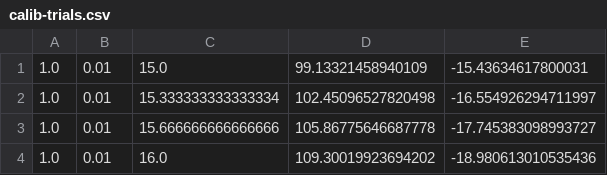
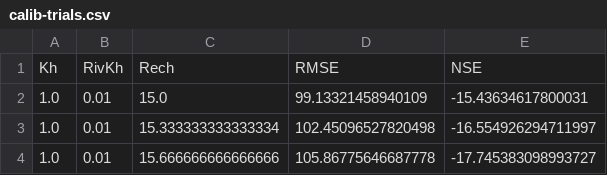
Before and after one commit to Atreyagaurav/GroundWaterModeling, a CSV file: calib-trials.csv, drawn as a sheet; only a part is shown; the shorter side is filled out with more unchanged rows; the diff names each change by its address in the sheet, - before the commit and + after, or states it on an @@ line.

Commit message:
Add shp Data; calib data;minor adjustments
* add shapefiles in data directory
* add headers to calib trial data files
* Add head color in model 3
* use watertable data for plot in model 4

```diff
--- a/calib-trials.csv
+++ b/calib-trials.csv
+row 1: Kh | RivKh | Rech | RMSE | NSE
```
Also changed, not shown: data/4_river.csv, 23 other files.
